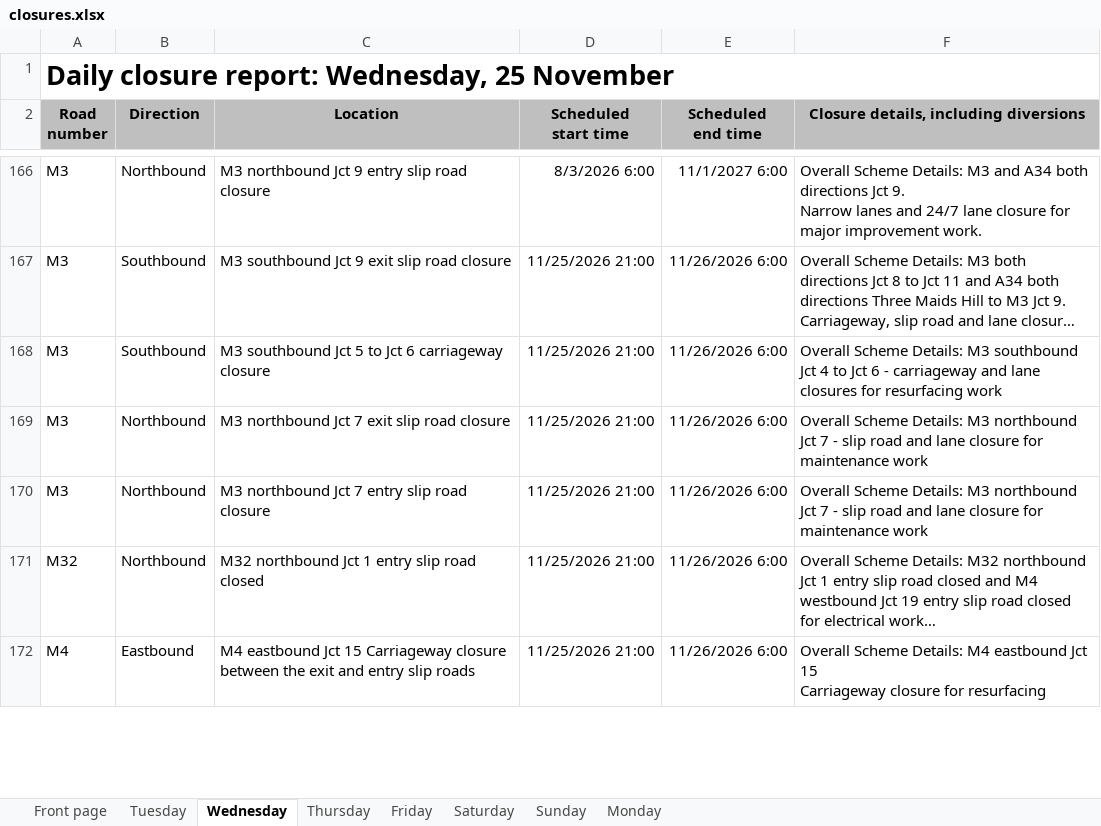
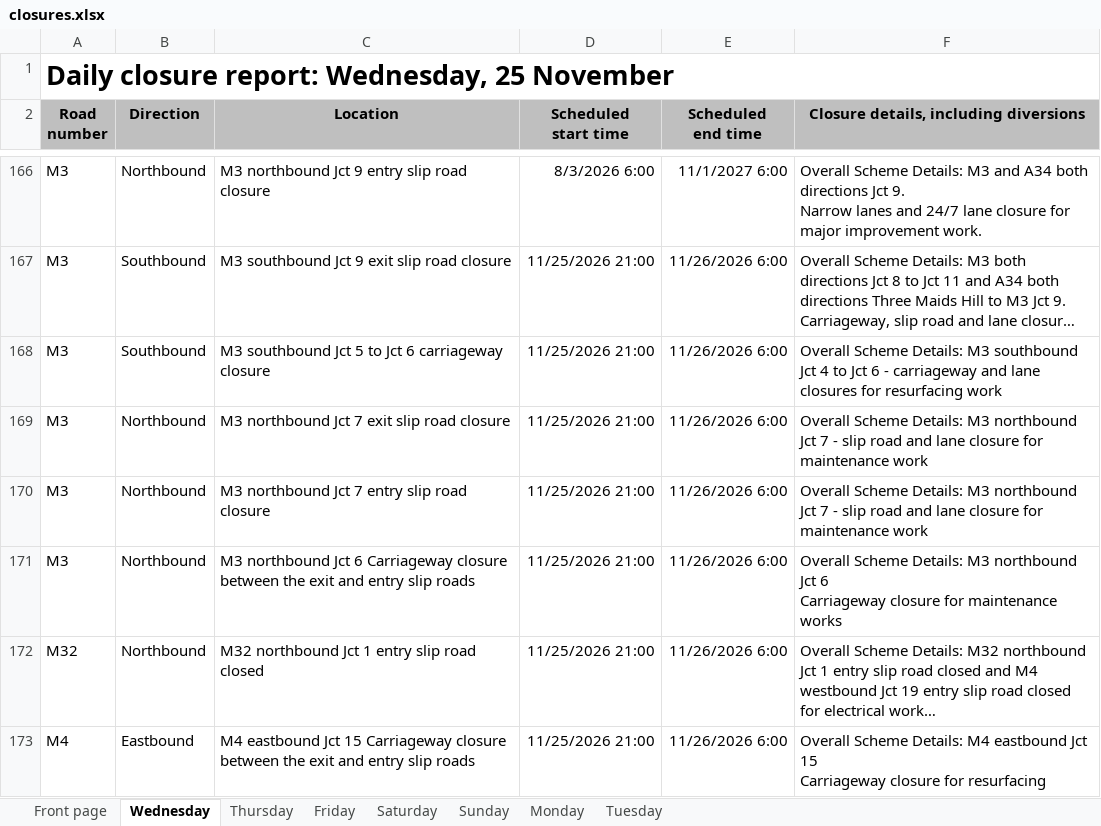
Before and after one commit to mnmred/uk-route-checker, an Excel workbook: closures.xlsx, sheet Wednesday, drawn as a sheet; only a part is shown, gaps mark what is left out; long unchanged cells end in …; values as stored, in another font and other column widths than the file's, no borders; charts and pictures and conditional formats not drawn; ↵ is a line break in a cell; the diff covers the shown part only; the diff names each change by its address in the sheet, - before the commit and + after, or states it on an @@ line.

```diff
--- a/closures.xlsx (sheet Wednesday)
+++ b/closures.xlsx (sheet Wednesday)
@@ sheet tab order changed: Front page | Wednesday | Thursday | Friday | Saturday | Sunday | Monday | Tuesday @@
+row 171: M3 | Northbound | M3 northbound Jct 6 Carriageway closure between the exit and entry slip roads | 11/25/2026 21:00 | 11/26/2026 6:00 | Overall Scheme Details: M3 northbound Jct 6 ↵ Carriageway closure for maintenance works
```
Also changed, not shown: 5 added rows, 4 removed rows, 1 moved row and 2 edited cells elsewhere in this sheet, sheet Tuesday, sheet Saturday, sheet Friday, sheet Thursday, sheet Monday, sheet Front page, 1 more sheet, formulas that keep their value, charts or pictures.
